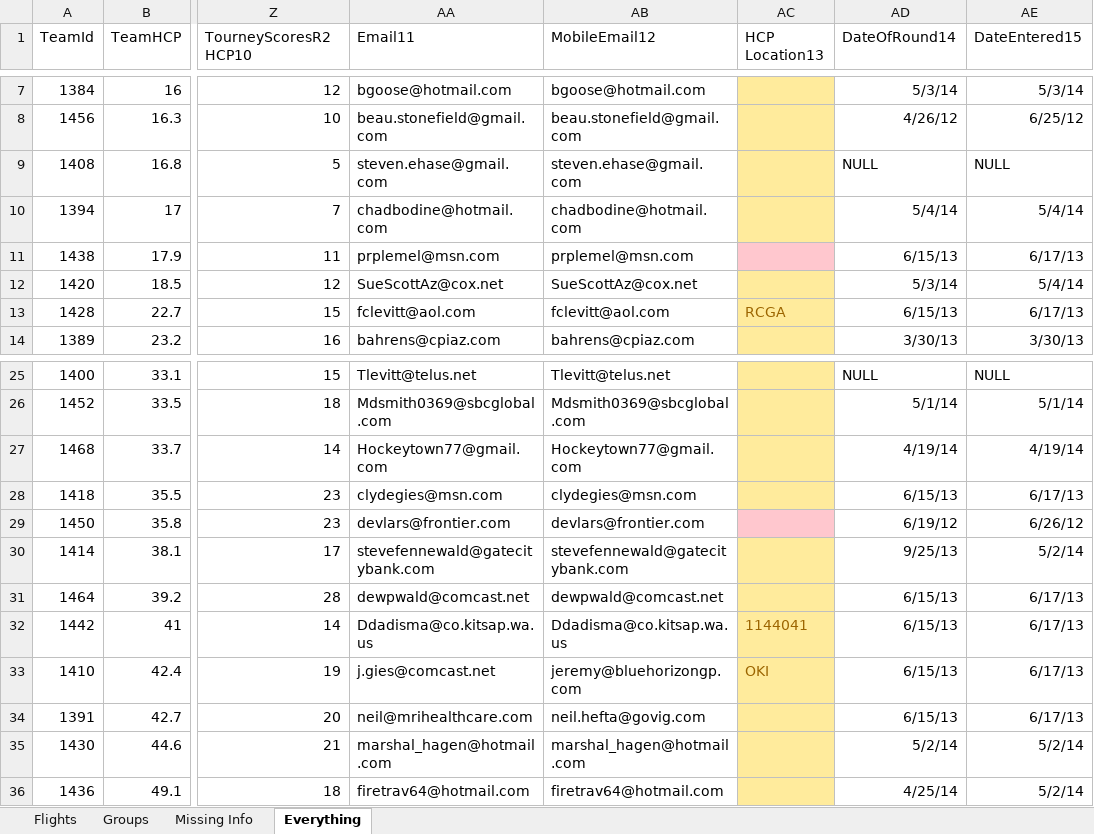
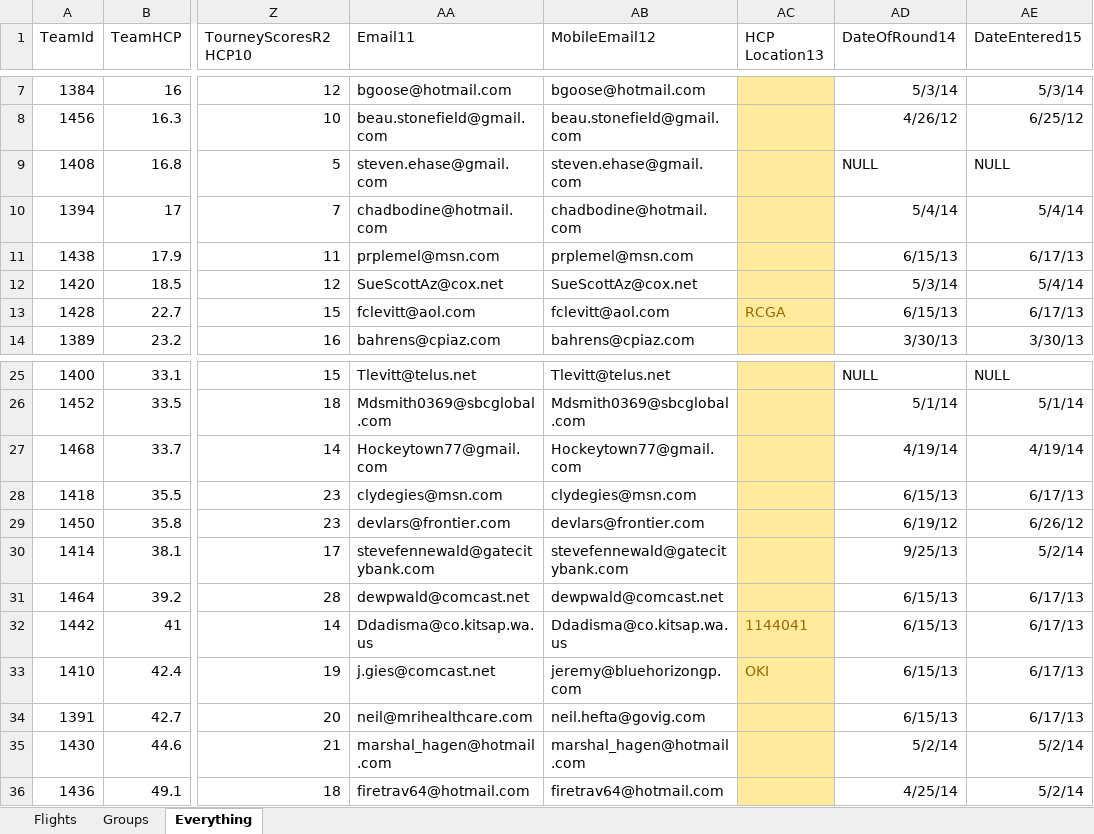
Before and after one commit to monster-golf/monster-golf, an Excel workbook: monster-golf-docs/monster2014/Monster2014.xlsx, sheet Everything, drawn as a sheet; only a part is shown, gaps mark what is left out; values as stored, in another font and other column widths than the file's, no borders; table styles not drawn; the diff names each change by its address in the sheet, - before the commit and + after, or states it on an @@ line.

```diff
--- a/monster-golf-docs/monster2014/Monster2014.xlsx (sheet Everything)
+++ b/monster-golf-docs/monster2014/Monster2014.xlsx (sheet Everything)
-sheet tab: Missing Info
-AC11 fill: #FFC7CE
+AC11 fill: #FFEB9C
-AC29 fill: #FFC7CE
+AC29 fill: #FFEB9C
```
Also changed, not shown: sheet Groups, 3 other files.
